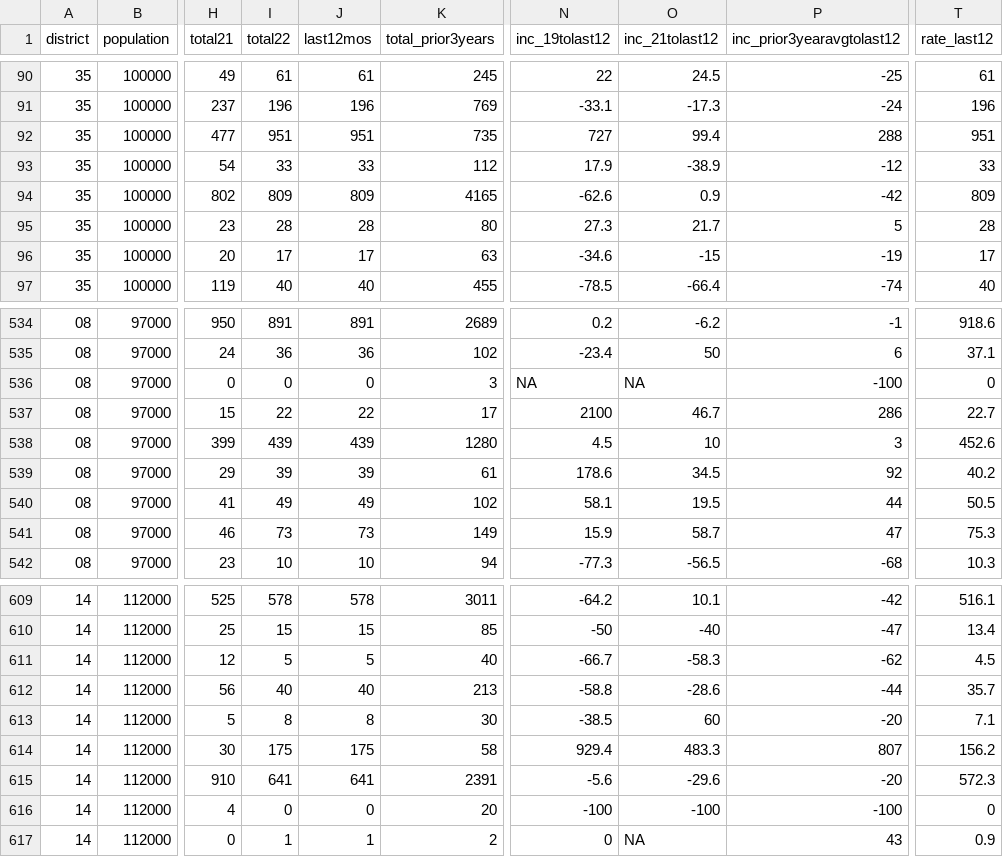
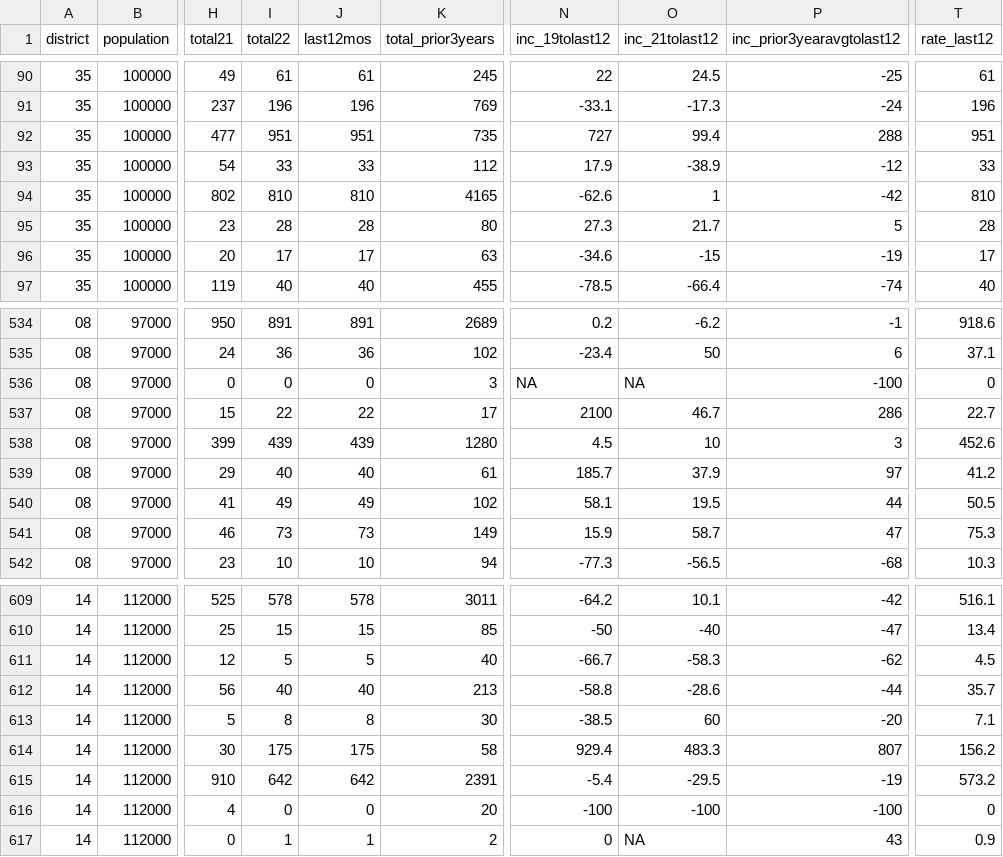
Before and after one commit to abcotvdata/safetytracker_philadelphia, a CSV file: data/output/districts/district_detailed.csv, drawn as a sheet; only a part is shown, gaps mark what is left out; the diff names each change by its address in the sheet, - before the commit and + after, or states it on an @@ line.

Commit message:
New crime data collected

```diff
--- a/data/output/districts/district_detailed.csv
+++ b/data/output/districts/district_detailed.csv
-I94 (total22): 809
+I94 (total22): 810
-J94 (last12mos): 809
+J94 (last12mos): 810
-O94 (inc_21tolast12): 0.9
+O94 (inc_21tolast12): 1
-T94 (rate_last12): 809
+T94 (rate_last12): 810
-I539 (total22): 39
+I539 (total22): 40
-J539 (last12mos): 39
+J539 (last12mos): 40
-N539 (inc_19tolast12): 178.6
+N539 (inc_19tolast12): 185.7
-O539 (inc_21tolast12): 34.5
+O539 (inc_21tolast12): 37.9
-P539 (inc_prior3yearavgtolast12): 92
+P539 (inc_prior3yearavgtolast12): 97
-T539 (rate_last12): 40.2
+T539 (rate_last12): 41.2
-I615 (total22): 641
+I615 (total22): 642
-J615 (last12mos): 641
+J615 (last12mos): 642
-N615 (inc_19tolast12): -5.6
+N615 (inc_19tolast12): -5.4
-O615 (inc_21tolast12): -29.6
+O615 (inc_21tolast12): -29.5
-P615 (inc_prior3yearavgtolast12): -20
+P615 (inc_prior3yearavgtolast12): -19
-T615 (rate_last12): 572.3
+T615 (rate_last12): 573.2
```
Also changed, not shown: data/output/city/citywide_category.csv, data/output/city/citywide_detailed.csv, 12 other files.
